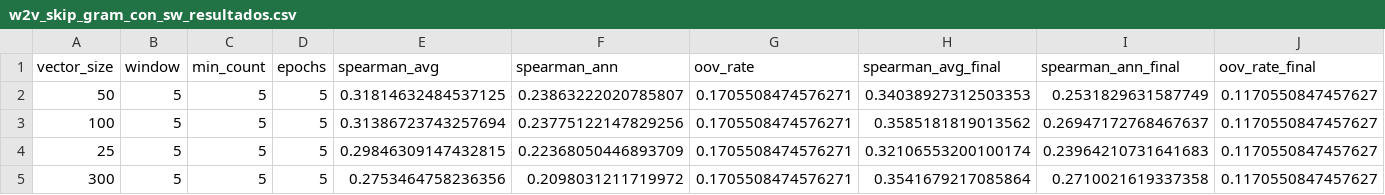
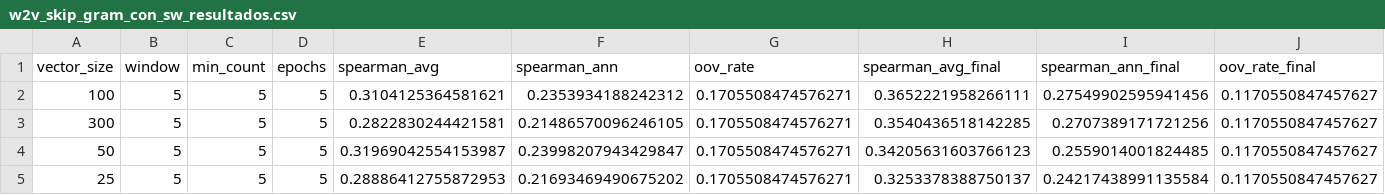
Before and after one commit to Lihao006/P4plh, a CSV file: modelos_w2v/w2v_skip_gram_con_sw_resultados.csv, drawn as a sheet.

```diff
--- a/modelos_w2v/w2v_skip_gram_con_sw_resultados.csv
+++ b/modelos_w2v/w2v_skip_gram_con_sw_resultados.csv
@@ -1,5 +1,5 @@
 vector_size,window,min_count,epochs,spearman_avg,spearman_ann,oov_rate,spearman_avg_final,spearman_ann_final,oov_rate_final
-50,5,5,5,0.31814632484537125,0.23863222020785807,0.1705508474576271,0.34038927312503353,0.2531829631587749,0.1170550847457627
-100,5,5,5,0.31386723743257694,0.23775122147829256,0.1705508474576271,0.3585181819013562,0.26947172768467637,0.1170550847457627
-25,5,5,5,0.29846309147432815,0.22368050446893709,0.1705508474576271,0.32106553200100174,0.23964210731641683,0.1170550847457627
-300,5,5,5,0.2753464758236356,0.2098031211719972,0.1705508474576271,0.3541679217085864,0.2710021619337358,0.1170550847457627
+100,5,5,5,0.3104125364581621,0.2353934188242312,0.1705508474576271,0.3652221958266111,0.27549902595941456,0.1170550847457627
+300,5,5,5,0.2822830244421581,0.21486570096246105,0.1705508474576271,0.3540436518142285,0.2707389171721256,0.1170550847457627
+50,5,5,5,0.31969042554153987,0.23998207943429847,0.1705508474576271,0.34205631603766123,0.2559014001824485,0.1170550847457627
+25,5,5,5,0.28886412755872953,0.21693469490675202,0.1705508474576271,0.3253378388750137,0.24217438991135584,0.1170550847457627
```
Also changed, not shown: modelos_ft/ft_con_sw_resultados.csv, modelos_ft/ft_sin_sw_resultados.csv, 44 other files.
